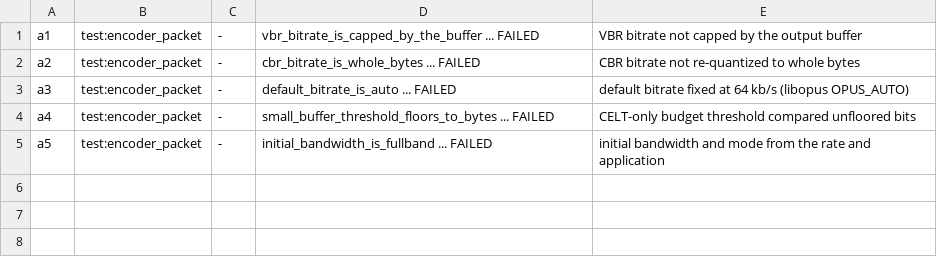
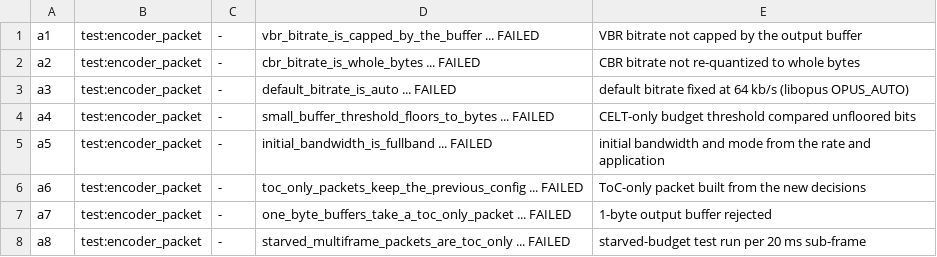
Before and after one commit to restsend/opus-rs, a TSV file: fuzz/regressions/manifest.d/a.tsv, drawn as a sheet.

```diff
--- a/fuzz/regressions/manifest.d/a.tsv
+++ b/fuzz/regressions/manifest.d/a.tsv
@@ -5 +5,4 @@ a4	test:encoder_packet	-	small_buffer_threshold_floors_to_bytes ... FAILED	CELT-
 a5	test:encoder_packet	-	initial_bandwidth_is_fullband ... FAILED	initial bandwidth and mode from the rate and application
+a6	test:encoder_packet	-	toc_only_packets_keep_the_previous_config ... FAILED	ToC-only packet built from the new decisions
+a7	test:encoder_packet	-	one_byte_buffers_take_a_toc_only_packet ... FAILED	1-byte output buffer rejected
+a8	test:encoder_packet	-	starved_multiframe_packets_are_toc_only ... FAILED	starved-budget test run per 20 ms sub-frame
```
Also changed, not shown: 3 other files.
